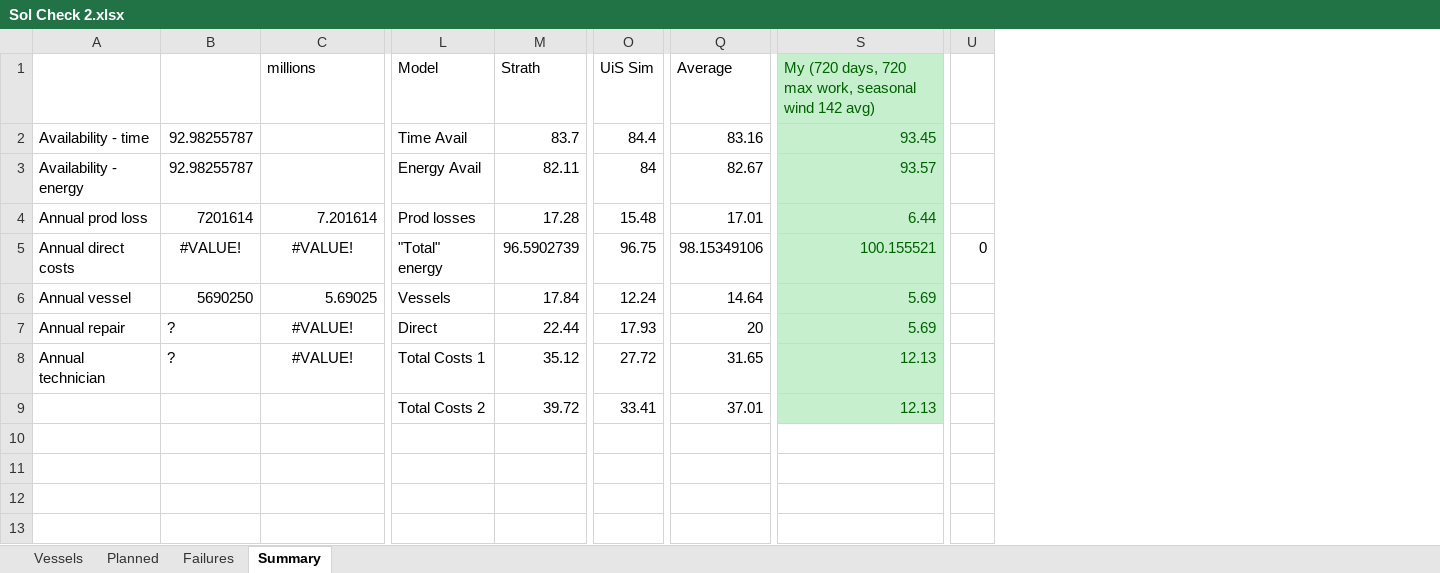
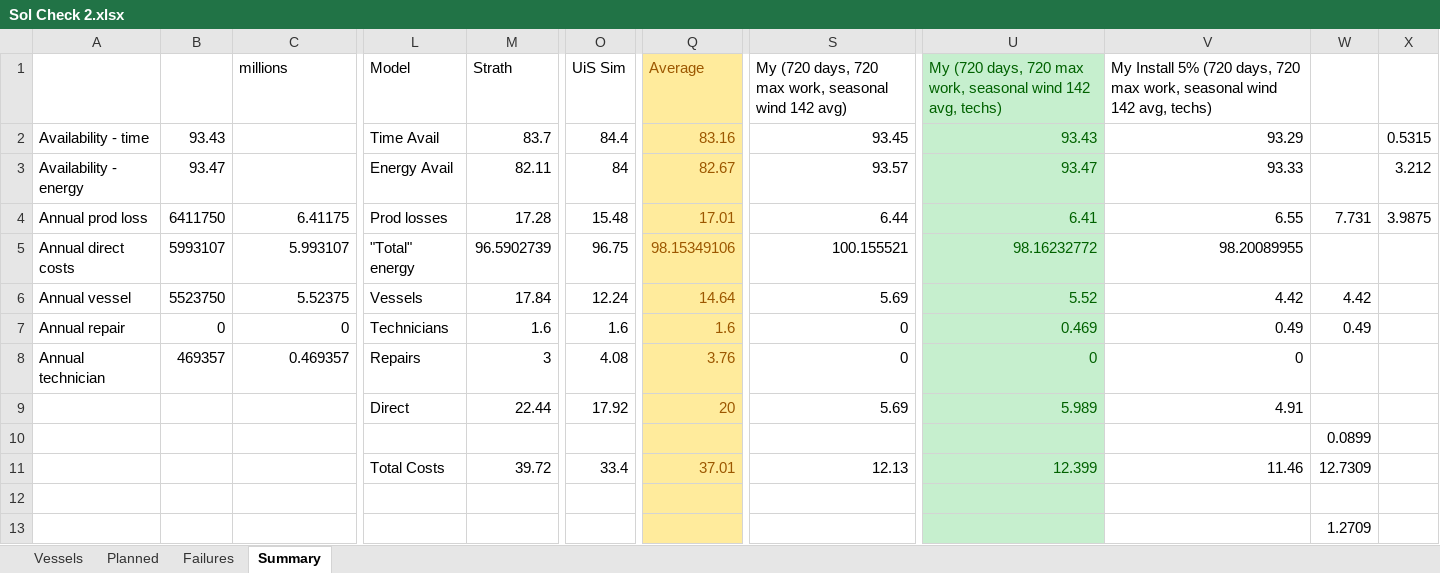
Before and after one commit to RKuipers/OffshoreWindFarms, an Excel workbook: Code/Overlap/Sol Check 2.xlsx, sheet Summary, drawn as a sheet; only a part is shown, gaps mark what is left out; values as stored, in another font and other column widths than the file's, no borders; removed rows and columns are numbered as before the commit, all else as after; rows hold the shown columns only; the diff covers the shown part only; the diff names each change by its address in the sheet, - before the commit and + after, or states it on an @@ line.

```diff
--- a/Code/Overlap/Sol Check 2.xlsx (sheet Summary)
+++ b/Code/Overlap/Sol Check 2.xlsx (sheet Summary)
-column B, rows 2-8: 92.98255787 | 92.98255787 | 7201614 | #VALUE! | 5690250 | ? | ?
+column B, rows 2-6: 93.43 | 93.47 | 6411750 | 5993107 | 5523750
-column U, row 5: 0
+column U, rows 1-6: My (720 days, 720 max work, seasonal wind 142 avg, techs) | 93.43 | 93.47 | 6.41 | 98.16232772 | 5.52; rows 9-11: 5.989 |  | 12.399
+column V, rows 1-6: My Install 5% (720 days, 720 max work, seasonal wind 142 avg, techs) | 93.29 | 93.33 | 6.55 | 98.20089955 | 4.42; rows 9-11: 4.91 |  | 11.46
+column W, rows 4-6: 7.731 |  | 4.42; rows 10-11: 0.0899 | 12.7309
+column X, rows 2-4: 0.5315 | 3.212 | 3.9875
@@ Q1:Q6 fill: none → #FFEB9C, text colour: black → #9C5700 @@
@@ S1:S6 fill: #C6EFCE → none, text colour: #006100 → black @@
-C4 (millions): 7.201614
+C4 (millions): 6.41175
-C5 (millions): #VALUE!
+C5 (millions): 5.993107
-C5 alignment: center
+C5 alignment: right
-C6 (millions): 5.69025
+C6 (millions): 5.52375
+row 7: Annual repair | 0 | 0 | Technicians | 1.6 | 1.6 | 1.6 | 0 | 0.469 | 0.49 | 0.49
+row 8: Annual technician | 469357 | 0.469357 | Repairs | 3 | 4.08 | 3.76 | 0 | 0 | 0
-A9: Annual repair
+A9: (empty)
-C9:C10 (millions): #VALUE!
+C9:C10 (millions): (empty)
-O9 (UiS Sim): 17.93
+O9 (UiS Sim): 17.92
-Q9:Q11 fill: none
+Q9:Q11 fill: #FFEB9C
-Q9 text colour: black
+Q9 text colour: #9C5700
-S9:S11 fill: #C6EFCE
+S9:S11 fill: none
-S9 text colour: #006100
+S9 text colour: black
-A10: Annual technician
+A10: (empty)
-L10 (Model): Total Costs 1
+L10 (Model): (empty)
-M10 (Strath): 35.12
+M10 (Strath): (empty)
-O10 (UiS Sim): 27.72
+O10 (UiS Sim): (empty)
-Q10 (Average): 31.65
+Q10 (Average): (empty)
-S10: 12.13
+S10: (empty)
-L11 (Model): Total Costs 2
+L11 (Model): Total Costs
-O11 (UiS Sim): 33.41
+O11 (UiS Sim): 33.4
-Q11 text colour: black
+Q11 text colour: #9C5700
-S11 text colour: #006100
+S11 text colour: black
+row 12: (empty)
+row 13:  |  |  |  |  |  |  |  |  |  | 1.2709
```
Also changed, not shown: 4 edited cells elsewhere in this sheet, formulas that keep their value, Code/Overlap/RowCol calc.xlsx, 2 other files.
